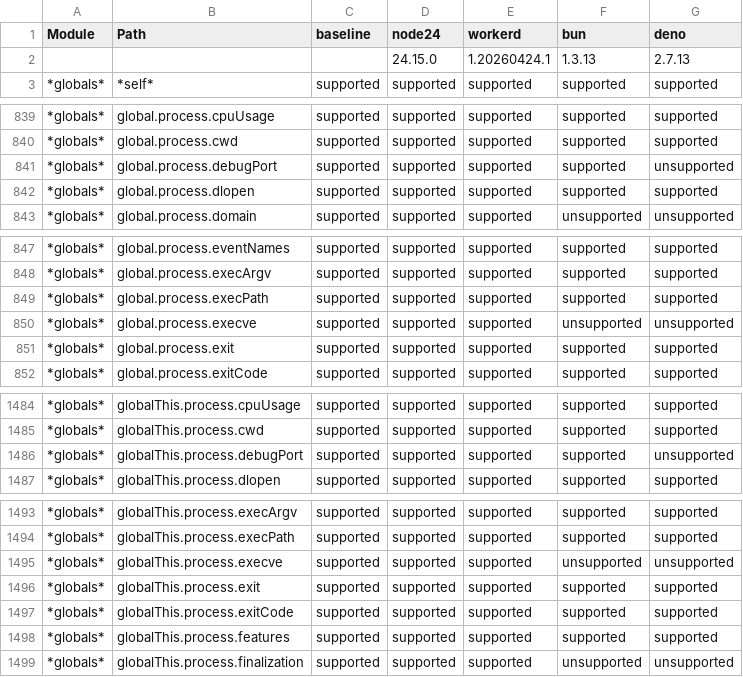
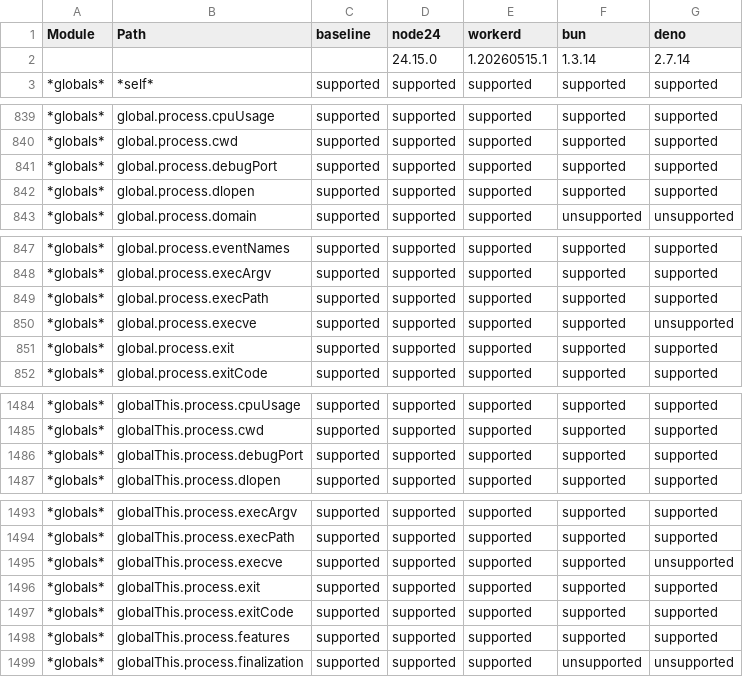
Before and after one commit to cloudflare/workers-nodejs-compat-matrix, a CSV file: report/public/runtime-support.csv, drawn as a sheet; only a part is shown, gaps mark what is left out; the diff covers the shown part only.

```diff
--- a/report/public/runtime-support.csv
+++ b/report/public/runtime-support.csv
@@ -1,3 +1,3 @@
 Module,Path,baseline,node24,workerd,bun,deno
-,,,24.15.0,1.20260424.1,1.3.13,2.7.13
+,,,24.15.0,1.20260515.1,1.3.14,2.7.14
 *globals*,*self*,supported,supported,supported,supported,supported
@@ -840,3 +840,3 @@ Module,Path,baseline,node24,workerd,bun,deno
 *globals*,global.process.cwd,supported,supported,supported,supported,supported
-*globals*,global.process.debugPort,supported,supported,supported,supported,unsupported
+*globals*,global.process.debugPort,supported,supported,supported,supported,supported
 *globals*,global.process.dlopen,supported,supported,supported,supported,supported
@@ -849,3 +849,3 @@ Module,Path,baseline,node24,workerd,bun,deno
 *globals*,global.process.execPath,supported,supported,supported,supported,supported
-*globals*,global.process.execve,supported,supported,supported,unsupported,unsupported
+*globals*,global.process.execve,supported,supported,supported,supported,unsupported
 *globals*,global.process.exit,supported,supported,supported,supported,supported
@@ -1485,3 +1485,3 @@ Module,Path,baseline,node24,workerd,bun,deno
 *globals*,globalThis.process.cwd,supported,supported,supported,supported,supported
-*globals*,globalThis.process.debugPort,supported,supported,supported,supported,unsupported
+*globals*,globalThis.process.debugPort,supported,supported,supported,supported,supported
 *globals*,globalThis.process.dlopen,supported,supported,supported,supported,supported
@@ -1494,3 +1494,3 @@ Module,Path,baseline,node24,workerd,bun,deno
 *globals*,globalThis.process.execPath,supported,supported,supported,supported,supported
-*globals*,globalThis.process.execve,supported,supported,supported,unsupported,unsupported
+*globals*,globalThis.process.execve,supported,supported,supported,supported,unsupported
 *globals*,globalThis.process.exit,supported,supported,supported,supported,supported
```
Also changed, not shown: 21 edited cells elsewhere in this file, 8 other files.
